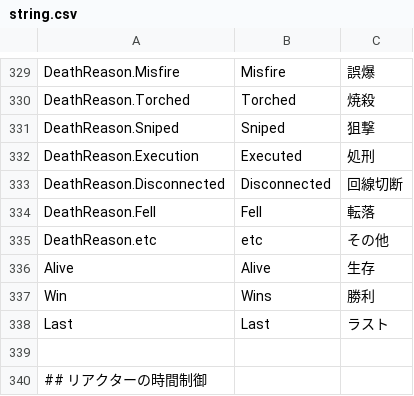
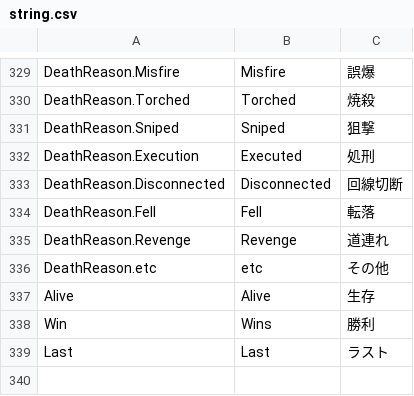
Before and after one commit to Masami4711/TownOfHost, a CSV file: Resources/string.csv, drawn as a sheet; only a part is shown, gaps mark what is left out; the shorter side is filled out with more unchanged rows; the diff names each change by its address in the sheet, - before the commit and + after, or states it on an @@ line.

```diff
--- a/Resources/string.csv
+++ b/Resources/string.csv
+row 335: DeathReason.Revenge | Revenge | 道連れ
```
Also changed, not shown: 1 other file.
